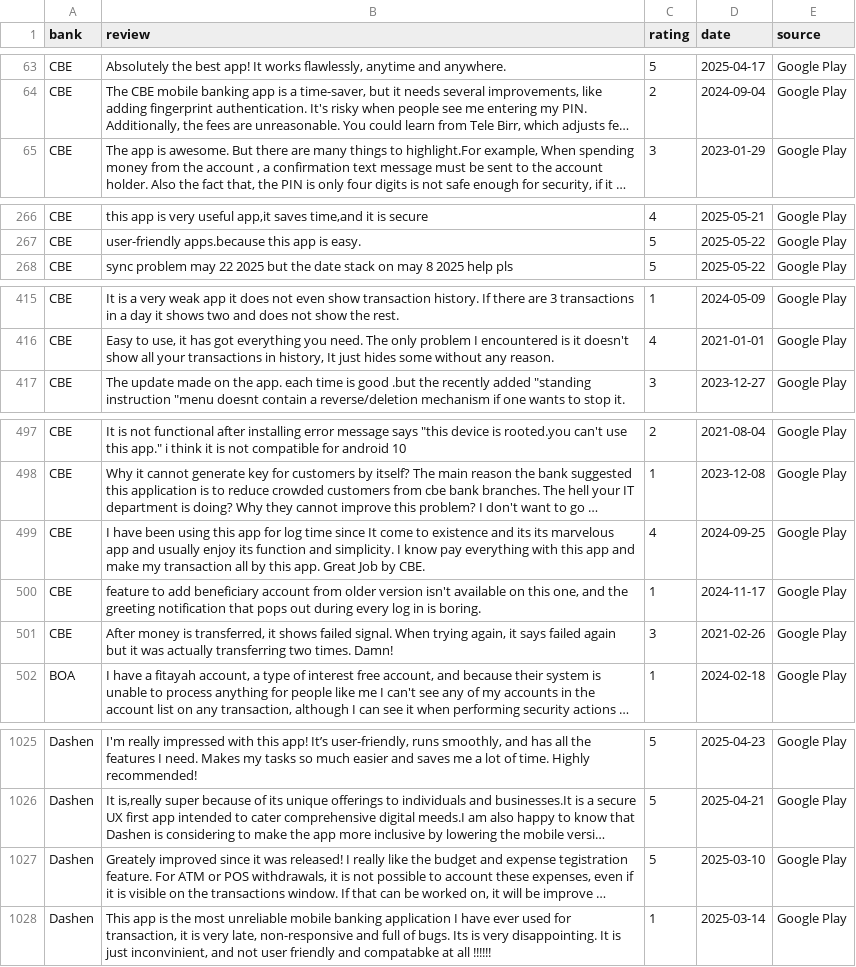
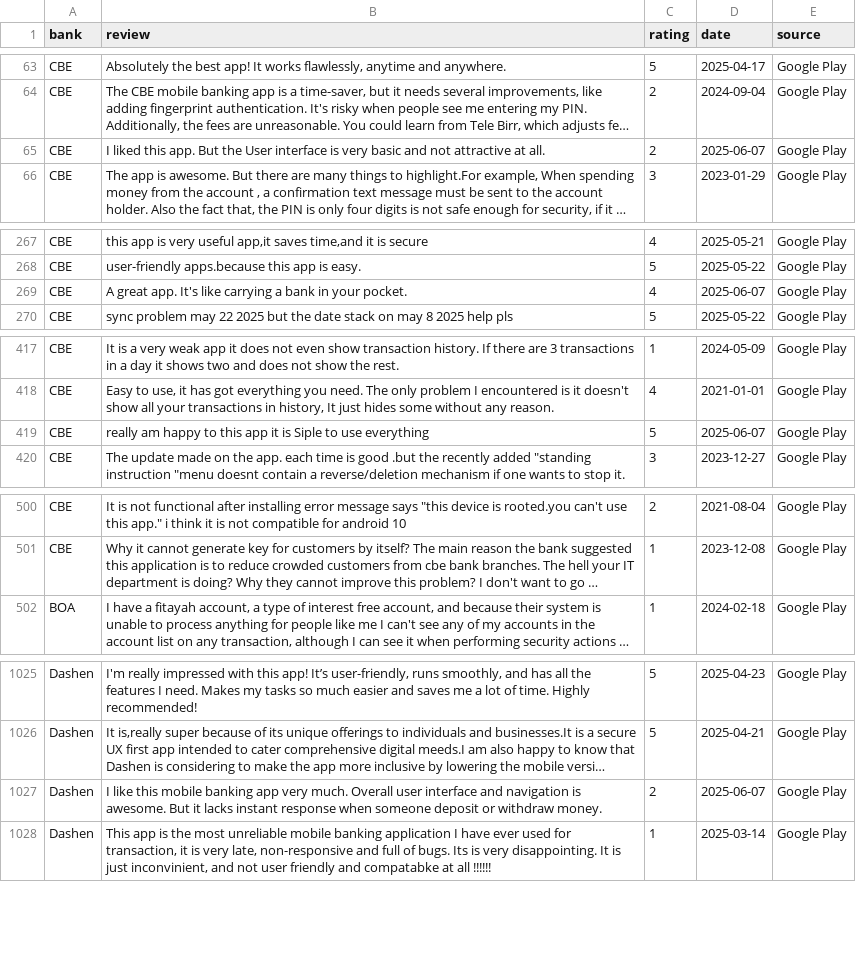
Before and after one commit to Lifeconr/Fintech-App-Analytics-week2, a CSV file: raw_reviews.csv, drawn as a sheet; only a part is shown, gaps mark what is left out; long unchanged cells end in …; removed rows and columns are numbered as before the commit, all else as after; the diff covers the shown part only; the diff names each change by its address in the sheet, - before the commit and + after, or states it on an @@ line.

Commit message:
Task 3: Add bank_reviews_schema.sql, insert all 1377 reviews

```diff
--- a/raw_reviews.csv
+++ b/raw_reviews.csv
+row 65: CBE | I liked this app. But the User interface is very basic and not attractive at all. | 2 | 2025-06-07 | Google Play
+row 269: CBE | A great app. It's like carrying a bank in your pocket. | 4 | 2025-06-07 | Google Play
+row 419: CBE | really am happy to this app it is Siple to use everything | 5 | 2025-06-07 | Google Play
-row 499: CBE | I have been using this app for log time since It come to existence and its its marvelous app and usually enjoy its function and simplicity. I know pay everything with this app and make my transaction all by this app. Great Job by CBE. | 4 | 2024-09-25 | Google Play
-row 500: CBE | feature to add beneficiary account from older version isn't available on this one, and the greeting notification that pops out during every log in is boring. | 1 | 2024-11-17 | Google Play
-row 501: CBE | After money is transferred, it shows failed signal. When trying again, it says failed again but it was actually transferring two times. Damn! | 3 | 2021-02-26 | Google Play
@@ row 1027 moved to row 1034: Dashen @@
@@ row 1308 moved to row 1027: Dashen @@
```
Also changed, not shown: 3 moved rows elsewhere in this file, clean_reviews.csv, 3 other files.
